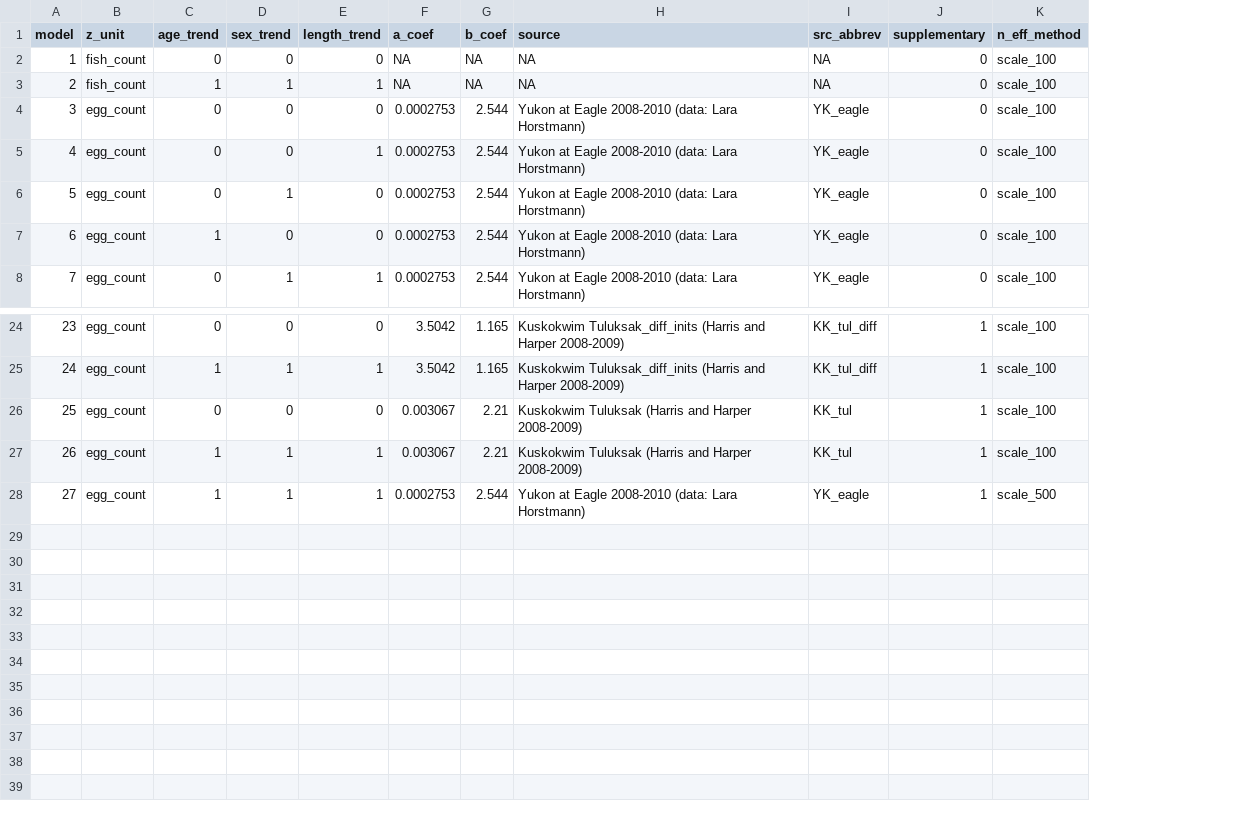
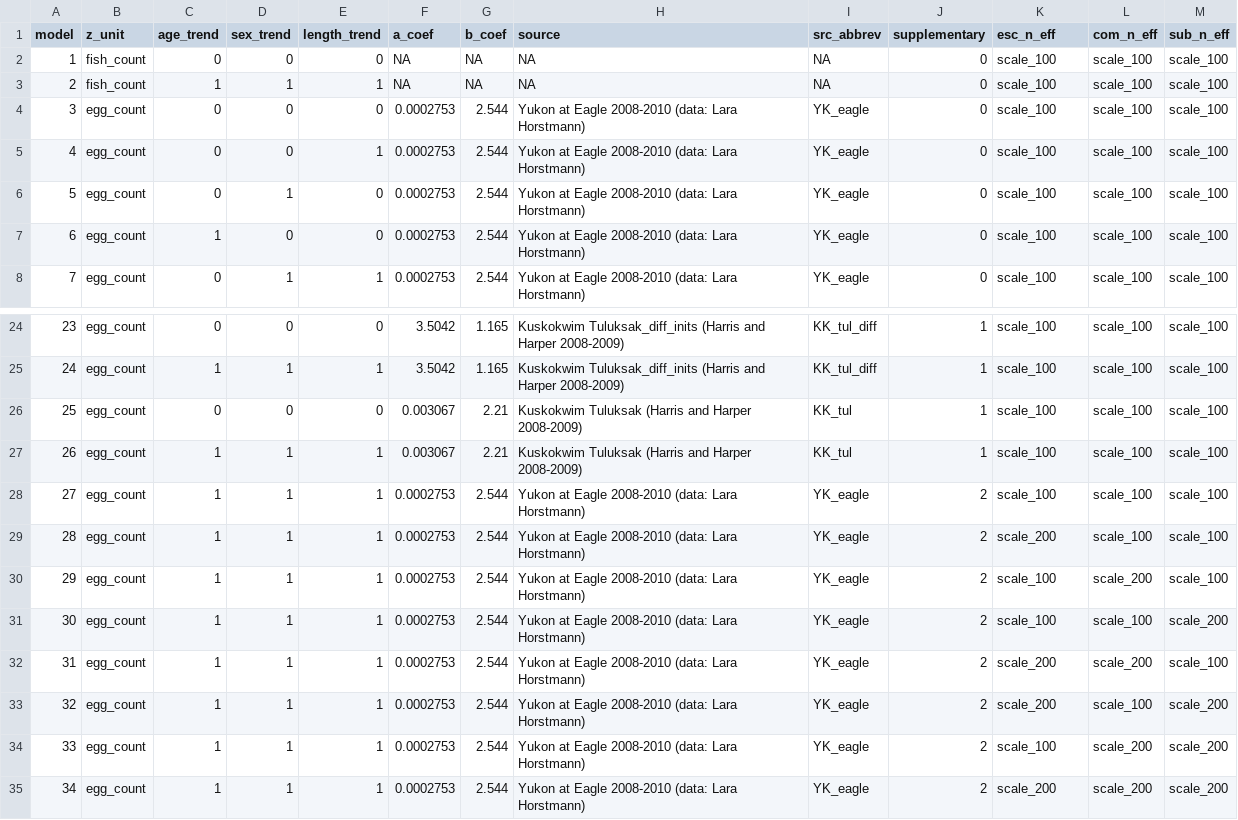
Before and after one commit to bstaton1/esc-qual-ms-analysis, a CSV file: 2-model-fit/model-key.csv, drawn as a sheet; only a part is shown, gaps mark what is left out; the diff names each change by its address in the sheet, - before the commit and + after, or states it on an @@ line.

```diff
--- a/2-model-fit/model-key.csv
+++ b/2-model-fit/model-key.csv
+column L (com_n_eff), rows 2-8: all scale_100; rows 24-28: all scale_100
+column M (sub_n_eff), rows 2-8: all scale_100; rows 24-28: all scale_100
-K1: n_eff_method
+K1: esc_n_eff
-J28 (supplementary): 1
+J28 (supplementary): 2
-K28 (esc_n_eff): scale_500
+K28 (esc_n_eff): scale_100
+row 29: 28 | egg_count | 1 | 1 | 1 | 0.0002753 | 2.544 | Yukon at Eagle 2008-2010 (data: Lara Horstmann) | YK_eagle | 2 | scale_200 | scale_100 | scale_100
+row 30: 29 | egg_count | 1 | 1 | 1 | 0.0002753 | 2.544 | Yukon at Eagle 2008-2010 (data: Lara Horstmann) | YK_eagle | 2 | scale_100 | scale_200 | scale_100
+row 31: 30 | egg_count | 1 | 1 | 1 | 0.0002753 | 2.544 | Yukon at Eagle 2008-2010 (data: Lara Horstmann) | YK_eagle | 2 | scale_100 | scale_100 | scale_200
+row 32: 31 | egg_count | 1 | 1 | 1 | 0.0002753 | 2.544 | Yukon at Eagle 2008-2010 (data: Lara Horstmann) | YK_eagle | 2 | scale_200 | scale_200 | scale_100
+row 33: 32 | egg_count | 1 | 1 | 1 | 0.0002753 | 2.544 | Yukon at Eagle 2008-2010 (data: Lara Horstmann) | YK_eagle | 2 | scale_200 | scale_100 | scale_200
+row 34: 33 | egg_count | 1 | 1 | 1 | 0.0002753 | 2.544 | Yukon at Eagle 2008-2010 (data: Lara Horstmann) | YK_eagle | 2 | scale_100 | scale_200 | scale_200
+row 35: 34 | egg_count | 1 | 1 | 1 | 0.0002753 | 2.544 | Yukon at Eagle 2008-2010 (data: Lara Horstmann) | YK_eagle | 2 | scale_200 | scale_200 | scale_200
```
Also changed, not shown: 2 other files.
